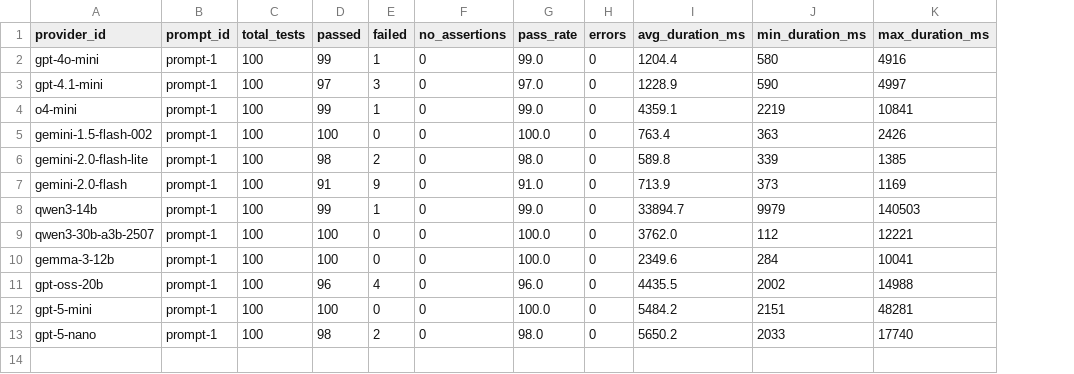
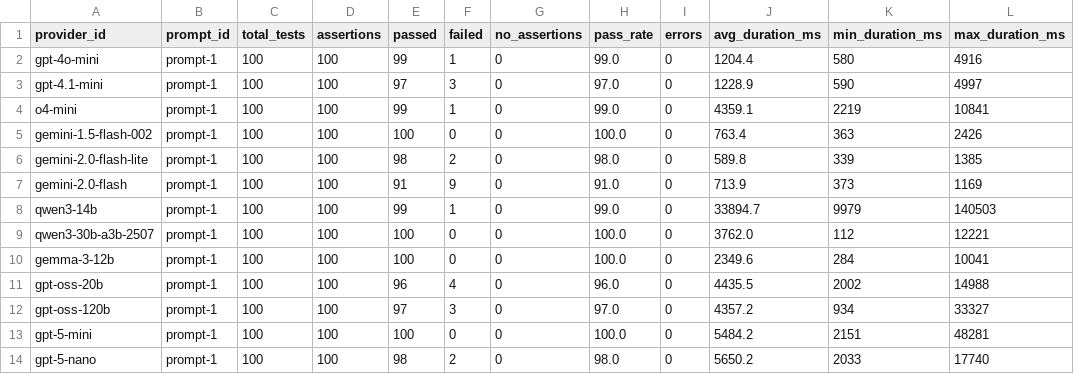
Before and after one commit to kevinschaul/llm-evals, a CSV file: src/evals/political-fundraising-emails/results/aggregate.csv, drawn as a sheet; the diff names each change by its address in the sheet, - before the commit and + after, or states it on an @@ line.

```diff
--- a/src/evals/political-fundraising-emails/results/aggregate.csv
+++ b/src/evals/political-fundraising-emails/results/aggregate.csv
+column D (assertions), rows 2-11: all 100; rows 13-14: 100 | 100
+row 12: gpt-oss-120b | prompt-1 | 100 | 100 | 97 | 3 | 0 | 97.0 | 0 | 4357.2 | 934 | 33327
```
Also changed, not shown: src/evals/article-tracking-trump/categories/results/aggregate.csv, src/evals/article-tracking-trump/results/aggregate.csv, 29 other files.
